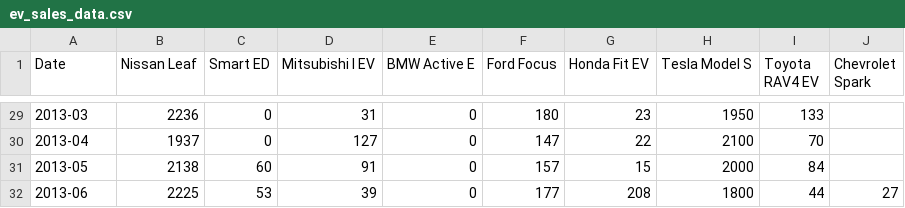
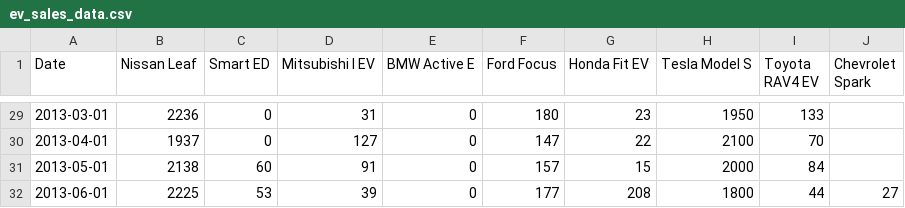
Before and after one commit to betterMan001/D3Learning, a CSV file: d3-book-2.0.3/chapter_13/ev_sales_data.csv, drawn as a sheet; only a part is shown, gaps mark what is left out; the diff covers the shown part only.

```diff
--- a/d3-book-2.0.3/chapter_13/ev_sales_data.csv
+++ b/d3-book-2.0.3/chapter_13/ev_sales_data.csv
@@ -29,4 +29,4 @@ Date,Nissan Leaf,Smart ED,Mitsubishi I EV,BMW Active E,Ford Focus,Honda Fit EV,T
-2013-03,2236,0,31,0,180,23,1950,133,
-2013-04,1937,0,127,0,147,22,2100,70,
-2013-05,2138,60,91,0,157,15,2000,84,
-2013-06,2225,53,39,0,177,208,1800,44,27
+2013-03-01,2236,0,31,0,180,23,1950,133,
+2013-04-01,1937,0,127,0,147,22,2100,70,
+2013-05-01,2138,60,91,0,157,15,2000,84,
+2013-06-01,2225,53,39,0,177,208,1800,44,27
```
Also changed, not shown: 27 edited cells elsewhere in this file, 13 other files.
